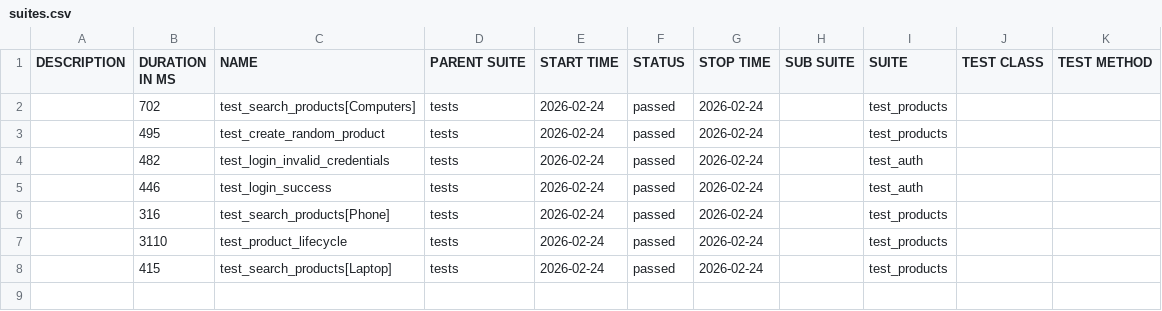
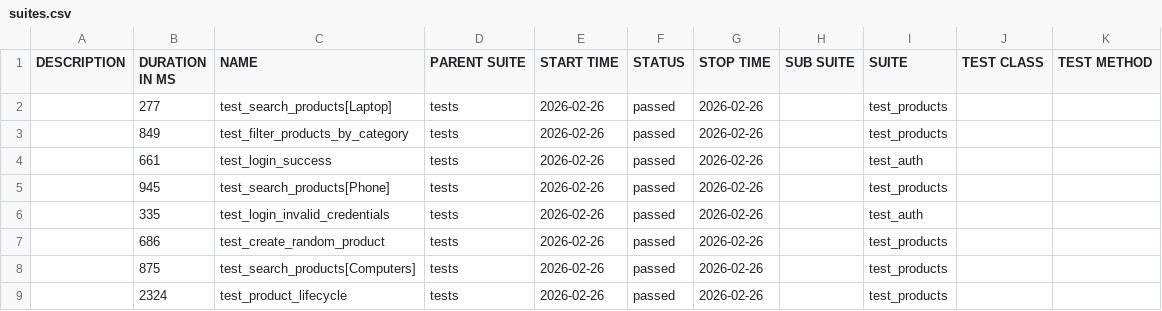
Before and after one commit to Dmitriy-Klv/rest-api-test-suite-advanced, a CSV file: data/suites.csv, drawn as a sheet.

```diff
--- a/data/suites.csv
+++ b/data/suites.csv
@@ -1,8 +1,9 @@
 "DESCRIPTION","DURATION IN MS","NAME","PARENT SUITE","START TIME","STATUS","STOP TIME","SUB SUITE","SUITE","TEST CLASS","TEST METHOD"
-"","702","test_search_products[Computers]","tests","2026-02-24","passed","2026-02-24","","test_products","",""
-"","495","test_create_random_product","tests","2026-02-24","passed","2026-02-24","","test_products","",""
-"","482","test_login_invalid_credentials","tests","2026-02-24","passed","2026-02-24","","test_auth","",""
-"","446","test_login_success","tests","2026-02-24","passed","2026-02-24","","test_auth","",""
-"","316","test_search_products[Phone]","tests","2026-02-24","passed","2026-02-24","","test_products","",""
-"","3110","test_product_lifecycle","tests","2026-02-24","passed","2026-02-24","","test_products","",""
-"","415","test_search_products[Laptop]","tests","2026-02-24","passed","2026-02-24","","test_products","",""
+"","277","test_search_products[Laptop]","tests","2026-02-26","passed","2026-02-26","","test_products","",""
+"","849","test_filter_products_by_category","tests","2026-02-26","passed","2026-02-26","","test_products","",""
+"","661","test_login_success","tests","2026-02-26","passed","2026-02-26","","test_auth","",""
+"","945","test_search_products[Phone]","tests","2026-02-26","passed","2026-02-26","","test_products","",""
+"","335","test_login_invalid_credentials","tests","2026-02-26","passed","2026-02-26","","test_auth","",""
+"","686","test_create_random_product","tests","2026-02-26","passed","2026-02-26","","test_products","",""
+"","875","test_search_products[Computers]","tests","2026-02-26","passed","2026-02-26","","test_products","",""
+"","2324","test_product_lifecycle","tests","2026-02-26","passed","2026-02-26","","test_products","",""
```
Also changed, not shown: data/behaviors.csv, 52 other files.
